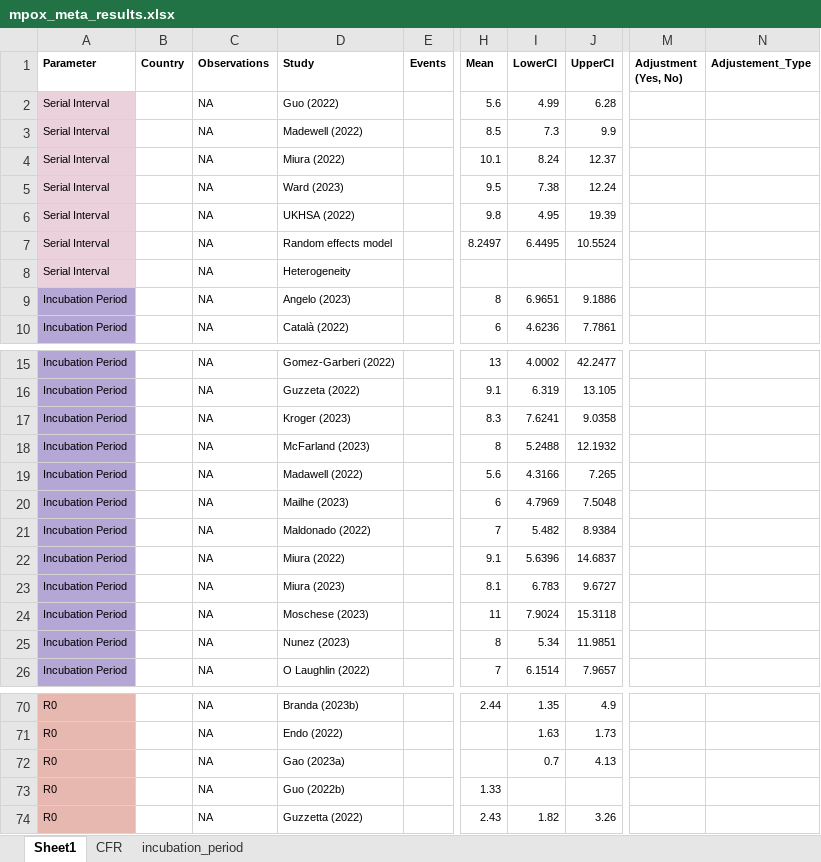
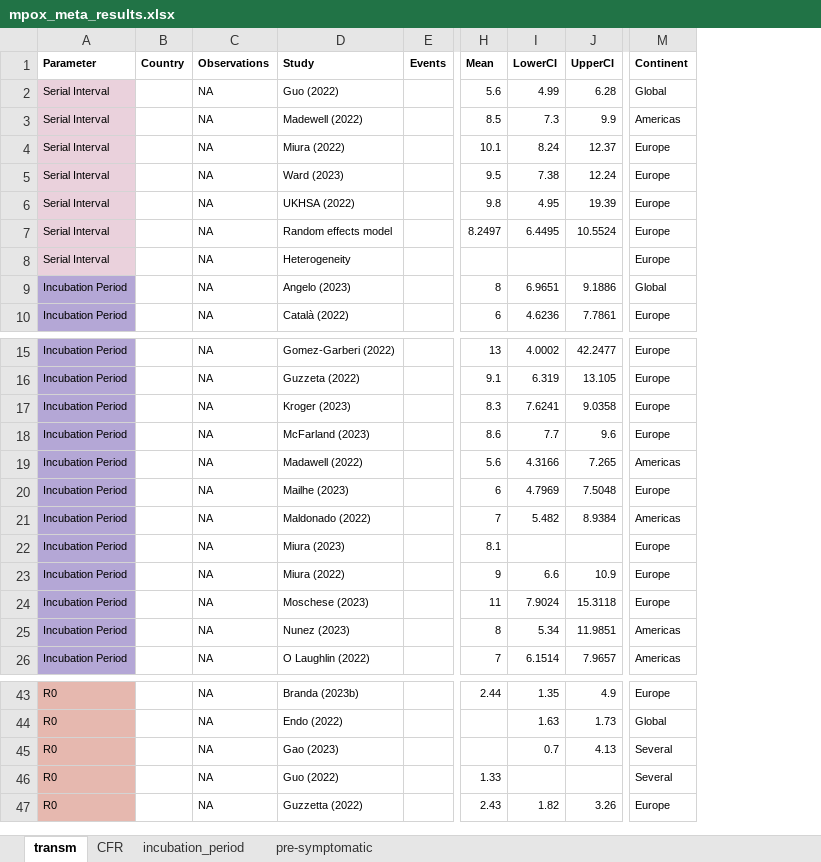
Before and after one commit to zmcucunuba/mpox-SR, an Excel workbook: data/mpox_meta_results.xlsx, sheet transm, drawn as a sheet; only a part is shown, gaps mark what is left out; values as stored, in another font and other column widths than the file's, no borders; charts and pictures not drawn; removed rows and columns are numbered as before the commit, all else as after; the diff covers the shown part only; the diff names each change by its address in the sheet, - before the commit and + after, or states it on an @@ line.

```diff
--- a/data/mpox_meta_results.xlsx (sheet transm)
+++ b/data/mpox_meta_results.xlsx (sheet transm)
-sheet tab: Sheet1
+sheet tab: transm
+sheet tab: pre-symptomatic
-column M (Adjustment (Yes, No)), empty
-column N (Adjustement_Type), empty
+column M (Continent), rows 2-10: Global | Americas | Europe | Europe | Europe | Europe | Europe | Global | Europe; rows 15-26: Europe | Europe | Europe | Europe | Americas | Europe | Americas | Europe | Europe | Europe | Americas | Americas; rows 43-47: Europe | Global | Several | Several | Europe
-H18 (Mean): 8
+H18 (Mean): 8.6
-I18 (LowerCI): 5.2488
+I18 (LowerCI): 7.7
-J18 (UpperCI): 12.1932
+J18 (UpperCI): 9.6
-D22 (Study): Miura (2022)
+D22 (Study): Miura (2023)
-H22 (Mean): 9.1
+H22 (Mean): 8.1
-I22 (LowerCI): 5.6396
+I22 (LowerCI): (empty)
-J22 (UpperCI): 14.6837
+J22 (UpperCI): (empty)
-D23 (Study): Miura (2023)
+D23 (Study): Miura (2022)
-H23 (Mean): 8.1
+H23 (Mean): 9
-I23 (LowerCI): 6.783
+I23 (LowerCI): 6.6
-J23 (UpperCI): 9.6727
+J23 (UpperCI): 10.9
-D45 (Study): Gao (2023a)
+D45 (Study): Gao (2023)
-D46 (Study): Guo (2022b)
+D46 (Study): Guo (2022)
```
Also changed, not shown: 27 removed rows and 5 edited cells elsewhere in this sheet, sheet incubation_period, sheet CFR, charts or pictures, 13 other files.
